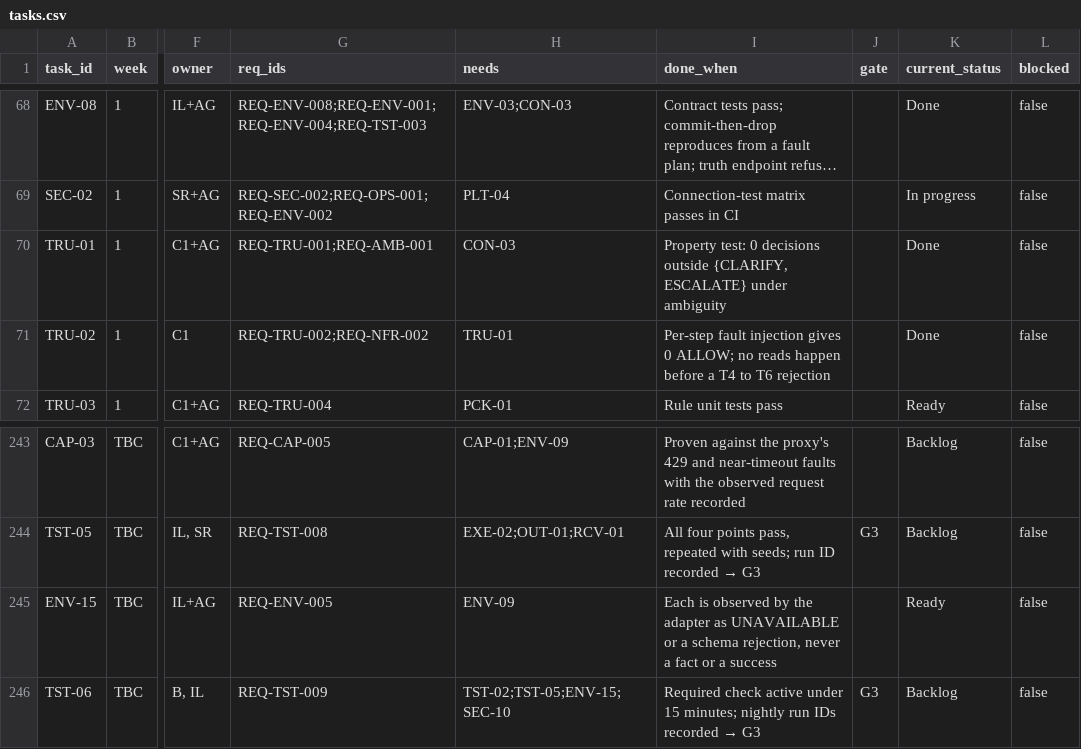
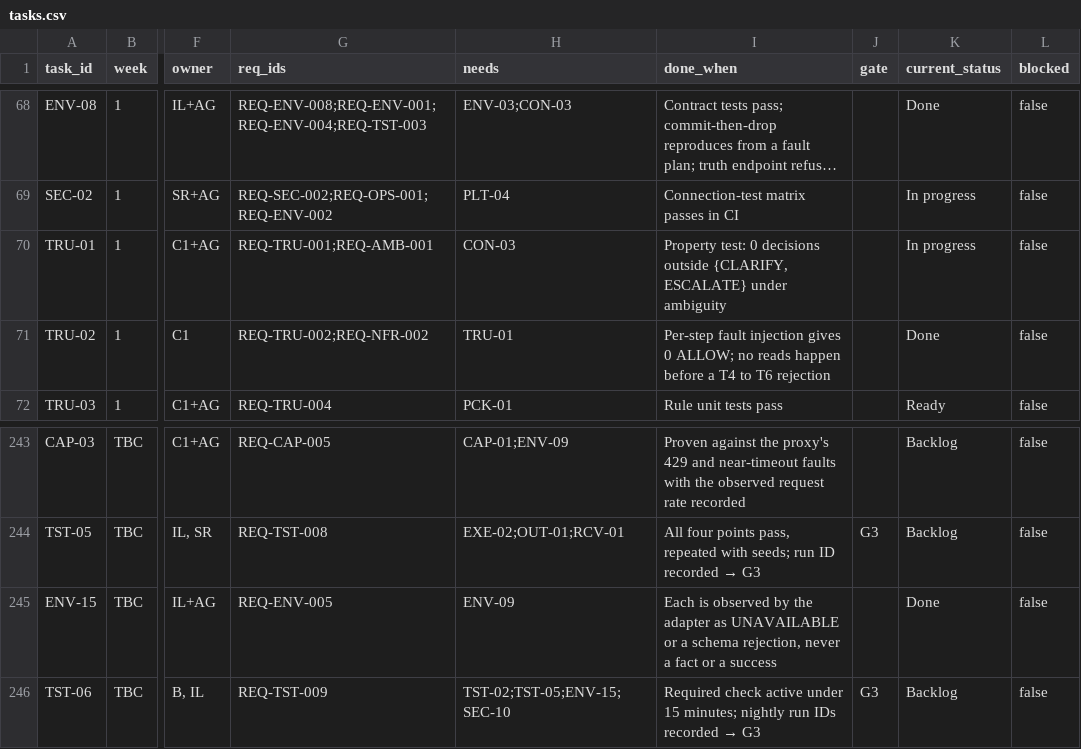
Before and after one commit to Noemai-org/docs, a CSV file: docs/poc/execution/tasks.csv, drawn as a sheet; only a part is shown, gaps mark what is left out; long unchanged cells end in …; the diff names each change by its address in the sheet, - before the commit and + after, or states it on an @@ line.

```diff
--- a/docs/poc/execution/tasks.csv
+++ b/docs/poc/execution/tasks.csv
-K70 (current_status): Done
+K70 (current_status): In progress
-K245 (current_status): Ready
+K245 (current_status): Done
```
